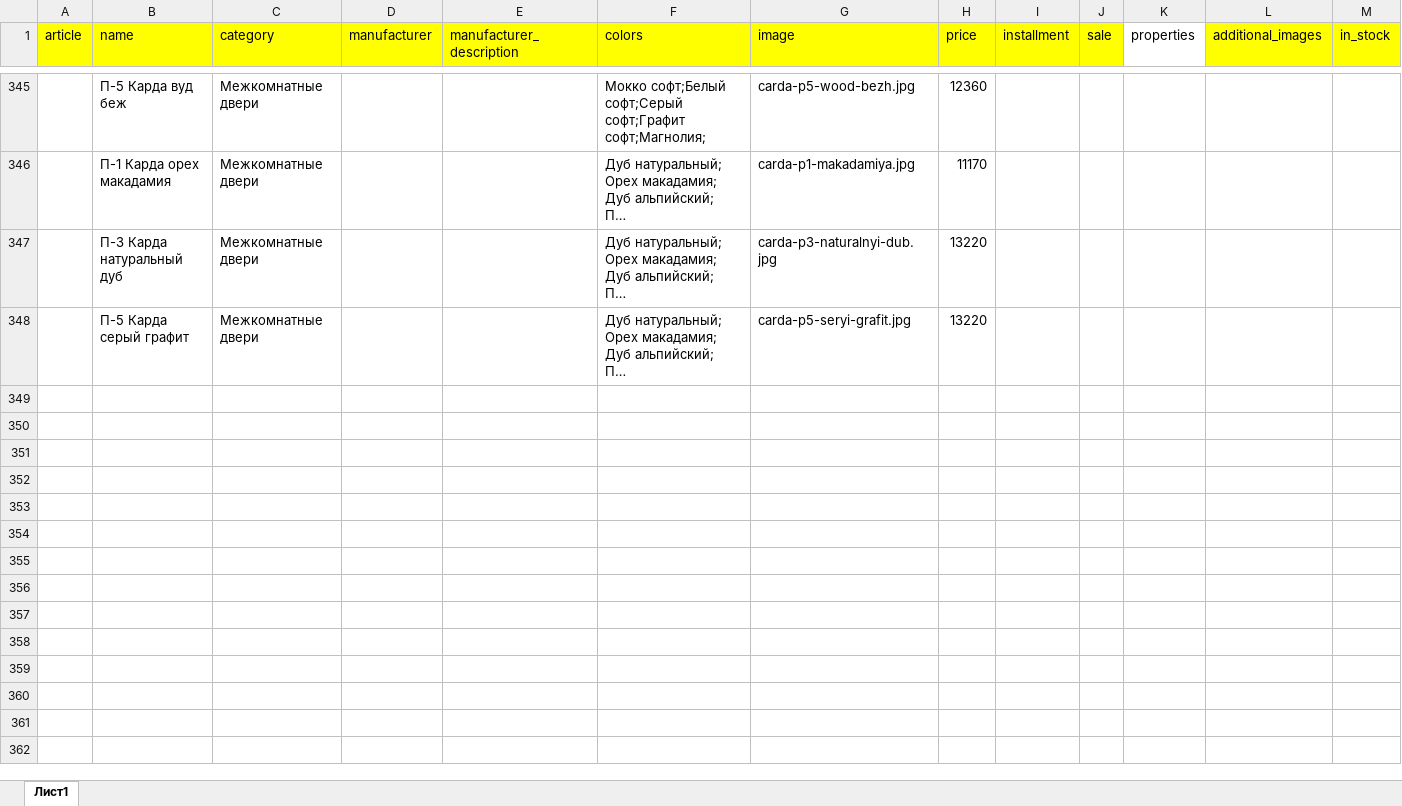
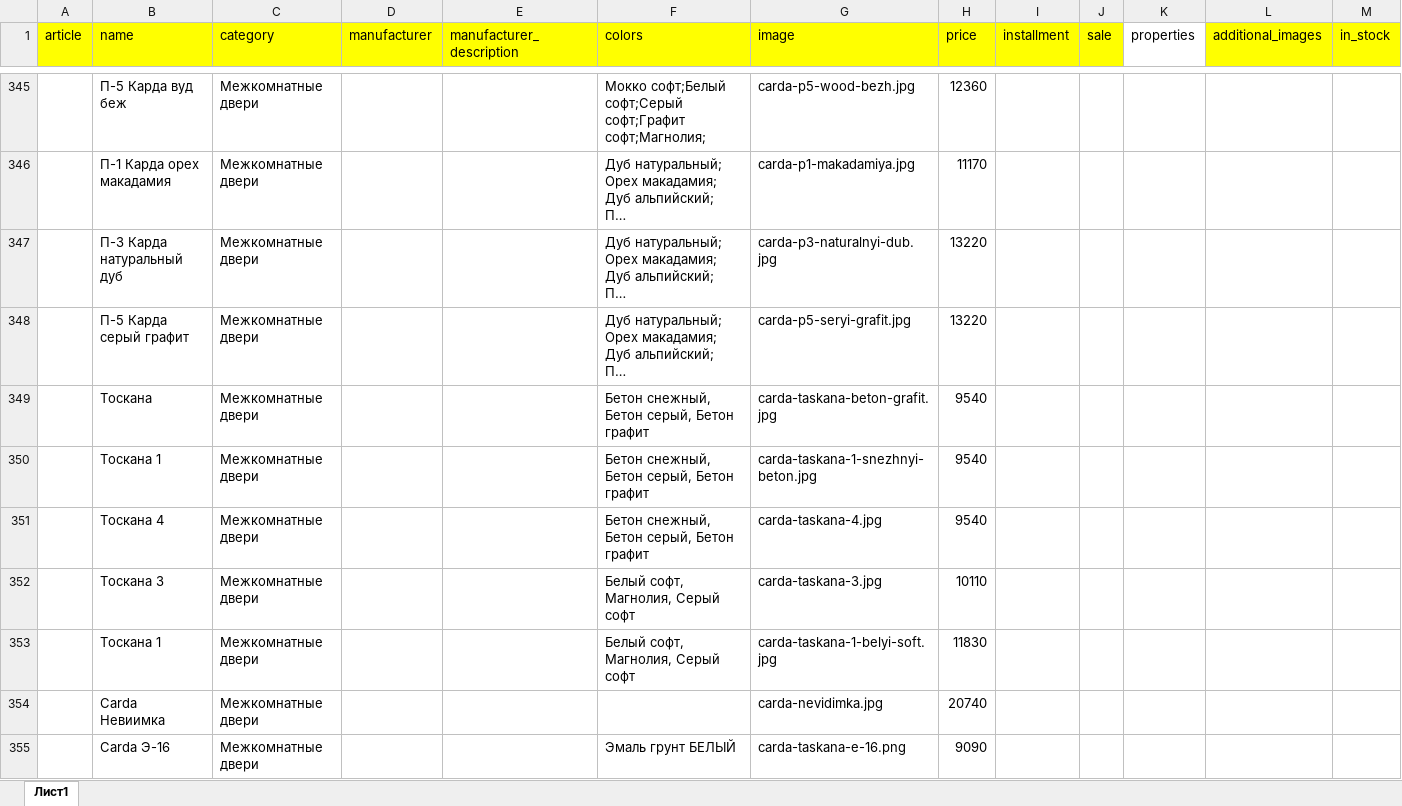
Before and after one commit to avroratomsk/maximum_doors, an Excel workbook: main/upload/upload.xlsx, sheet Лист1, drawn as a sheet; only a part is shown, gaps mark what is left out; long unchanged cells end in …; values as stored, in another font and other column widths than the file's, no borders; charts and pictures and conditional formats not drawn; the diff covers the shown part only; the diff names each change by its address in the sheet, - before the commit and + after, or states it on an @@ line.

```diff
--- a/main/upload/upload.xlsx (sheet Лист1)
+++ b/main/upload/upload.xlsx (sheet Лист1)
+row 349:  | Тоскана | Межкомнатные двери |  |  | Бетон снежный, Бетон серый, Бетон графит | carda-taskana-beton-grafit.jpg | 9540
+row 350:  | Тоскана 1 | Межкомнатные двери |  |  | Бетон снежный, Бетон серый, Бетон графит | carda-taskana-1-snezhnyi-beton.jpg | 9540
+row 351:  | Тоскана 4 | Межкомнатные двери |  |  | Бетон снежный, Бетон серый, Бетон графит | carda-taskana-4.jpg | 9540
+row 352:  | Тоскана 3 | Межкомнатные двери |  |  | Белый софт, Магнолия, Серый софт | carda-taskana-3.jpg | 10110
+row 353:  | Тоскана 1 | Межкомнатные двери |  |  | Белый софт, Магнолия, Серый софт | carda-taskana-1-belyi-soft.jpg | 11830
+row 354:  | Carda Невиимка | Межкомнатные двери |  |  |  | carda-nevidimka.jpg | 20740
+row 355:  | Carda Э-16 | Межкомнатные двери |  |  | Эмаль грунт БЕЛЫЙ | carda-taskana-e-16.png | 9090
```
Also changed, not shown: 19 added rows elsewhere in this sheet, 1 other file.
